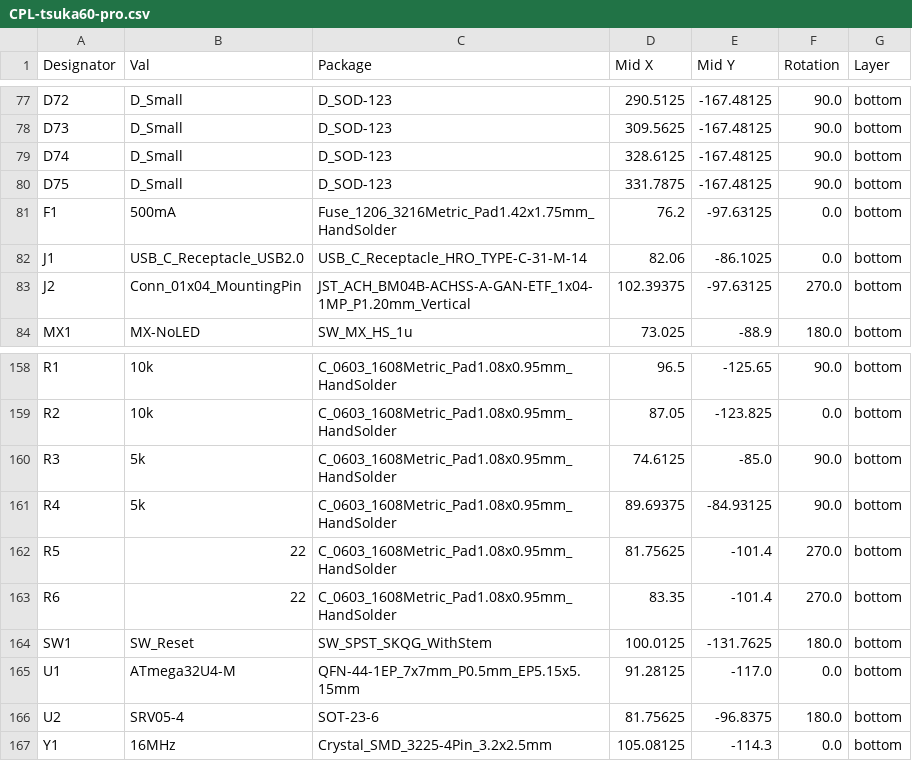
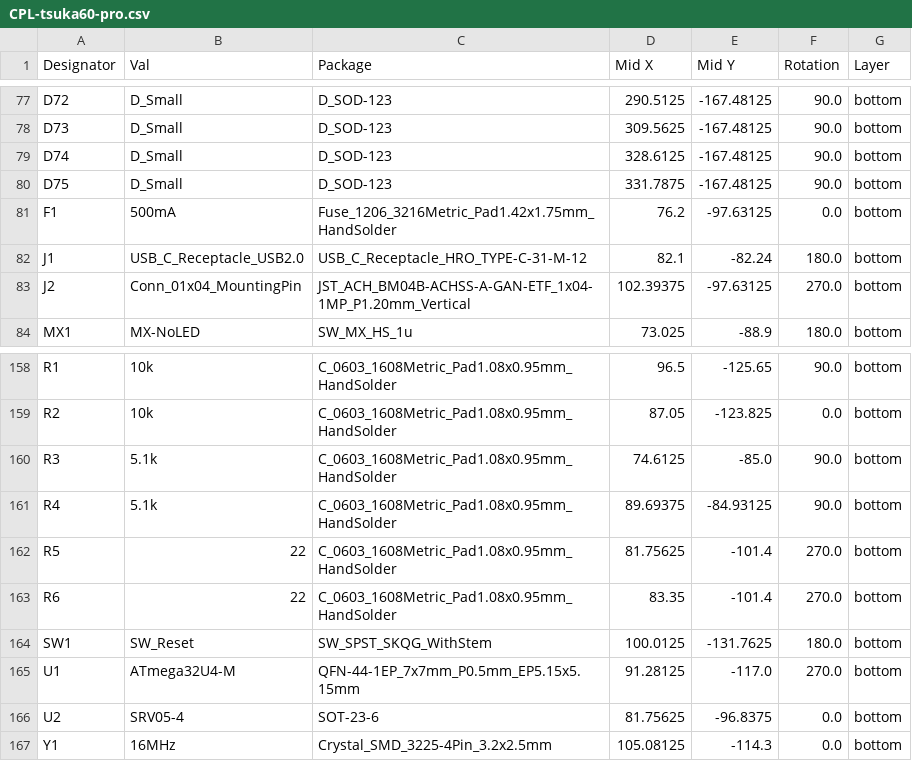
Before and after one commit to rominronin/tsuka60-pro.kicad, a CSV file: jlcpcb/production_files/CPL-tsuka60-pro.csv, drawn as a sheet; only a part is shown, gaps mark what is left out.

```diff
--- a/jlcpcb/production_files/CPL-tsuka60-pro.csv
+++ b/jlcpcb/production_files/CPL-tsuka60-pro.csv
@@ -81,3 +81,3 @@ D75,D_Small,D_SOD-123,331.7875,-167.48125,90.0,bottom
 F1,500mA,Fuse_1206_3216Metric_Pad1.42x1.75mm_HandSolder,76.2,-97.63125,0.0,bottom
-J1,USB_C_Receptacle_USB2.0,USB_C_Receptacle_HRO_TYPE-C-31-M-14,82.06,-86.1025,0.0,bottom
+J1,USB_C_Receptacle_USB2.0,USB_C_Receptacle_HRO_TYPE-C-31-M-12,82.1,-82.24,180.0,bottom
 J2,Conn_01x04_MountingPin,JST_ACH_BM04B-ACHSS-A-GAN-ETF_1x04-1MP_P1.20mm_Vertical,102.39375,-97.63125,270.0,bottom
@@ -159,4 +159,4 @@ R1,10k,C_0603_1608Metric_Pad1.08x0.95mm_HandSolder,96.5,-125.65,90.0,bottom
 R2,10k,C_0603_1608Metric_Pad1.08x0.95mm_HandSolder,87.05,-123.825,0.0,bottom
-R3,5k,C_0603_1608Metric_Pad1.08x0.95mm_HandSolder,74.6125,-85.0,90.0,bottom
-R4,5k,C_0603_1608Metric_Pad1.08x0.95mm_HandSolder,89.69375,-84.93125,90.0,bottom
+R3,5.1k,C_0603_1608Metric_Pad1.08x0.95mm_HandSolder,74.6125,-85.0,90.0,bottom
+R4,5.1k,C_0603_1608Metric_Pad1.08x0.95mm_HandSolder,89.69375,-84.93125,90.0,bottom
 R5,22,C_0603_1608Metric_Pad1.08x0.95mm_HandSolder,81.75625,-101.4,270.0,bottom
@@ -164,4 +164,4 @@ R6,22,C_0603_1608Metric_Pad1.08x0.95mm_HandSolder,83.35,-101.4,270.0,bottom
 SW1,SW_Reset,SW_SPST_SKQG_WithStem,100.0125,-131.7625,180.0,bottom
-U1,ATmega32U4-M,QFN-44-1EP_7x7mm_P0.5mm_EP5.15x5.15mm,91.28125,-117.0,0.0,bottom
-U2,SRV05-4,SOT-23-6,81.75625,-96.8375,180.0,bottom
+U1,ATmega32U4-M,QFN-44-1EP_7x7mm_P0.5mm_EP5.15x5.15mm,91.28125,-117.0,270.0,bottom
+U2,SRV05-4,SOT-23-6,81.75625,-96.8375,0.0,bottom
 Y1,16MHz,Crystal_SMD_3225-4Pin_3.2x2.5mm,105.08125,-114.3,0.0,bottom
```
Also changed, not shown: jlcpcb/production_files/BOM-tsuka60-pro.csv, 19 other files.
